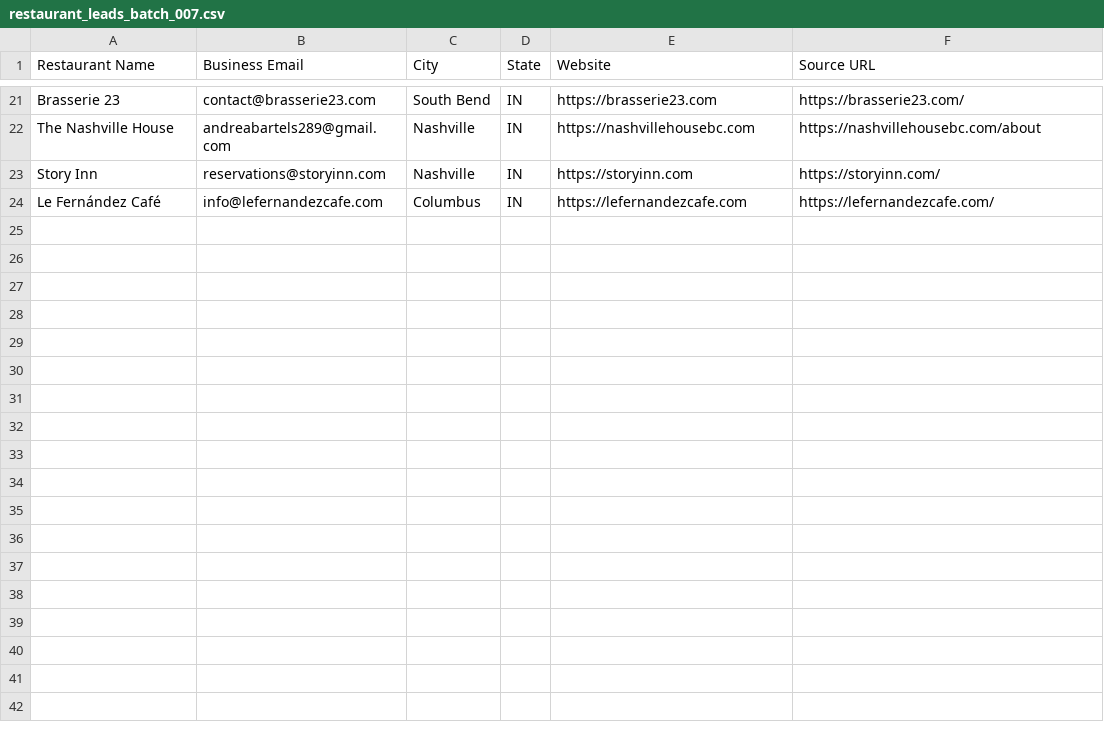
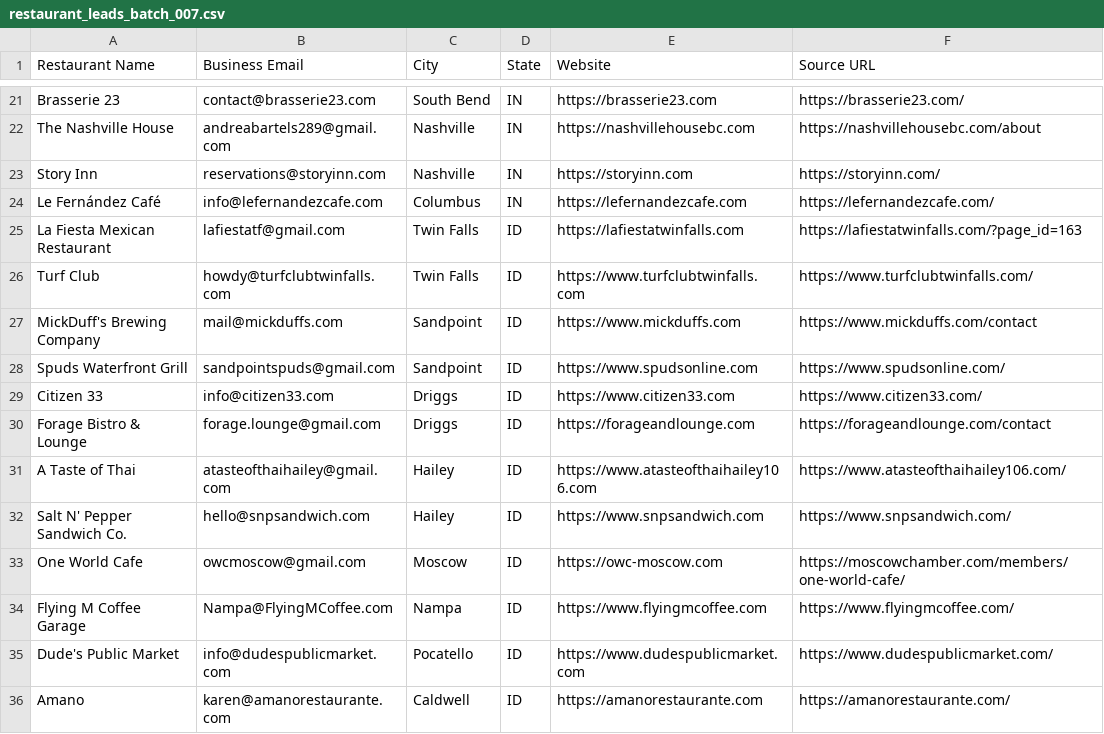
Before and after one commit to Kushams/BEFRS-OUTREACH, a CSV file: data/restaurant_leads_batch_007.csv, drawn as a sheet; only a part is shown, gaps mark what is left out; the diff names each change by its address in the sheet, - before the commit and + after, or states it on an @@ line.

```diff
--- a/data/restaurant_leads_batch_007.csv
+++ b/data/restaurant_leads_batch_007.csv
+row 25: La Fiesta Mexican Restaurant | lafiestatf@gmail.com | Twin Falls | ID | https://lafiestatwinfalls.com | https://lafiestatwinfalls.com/?page_id=163
+row 26: Turf Club | howdy@turfclubtwinfalls.com | Twin Falls | ID | https://www.turfclubtwinfalls.com | https://www.turfclubtwinfalls.com/
+row 27: MickDuff's Brewing Company | mail@mickduffs.com | Sandpoint | ID | https://www.mickduffs.com | https://www.mickduffs.com/contact
+row 28: Spuds Waterfront Grill | sandpointspuds@gmail.com | Sandpoint | ID | https://www.spudsonline.com | https://www.spudsonline.com/
+row 29: Citizen 33 | info@citizen33.com | Driggs | ID | https://www.citizen33.com | https://www.citizen33.com/
+row 30: Forage Bistro & Lounge | forage.lounge@gmail.com | Driggs | ID | https://forageandlounge.com | https://forageandlounge.com/contact
+row 31: A Taste of Thai | atasteofthaihailey@gmail.com | Hailey | ID | https://www.atasteofthaihailey106.com | https://www.atasteofthaihailey106.com/
+row 32: Salt N' Pepper Sandwich Co. | hello@snpsandwich.com | Hailey | ID | https://www.snpsandwich.com | https://www.snpsandwich.com/
+row 33: One World Cafe | owcmoscow@gmail.com | Moscow | ID | https://owc-moscow.com | https://moscowchamber.com/members/one-world-cafe/
+row 34: Flying M Coffee Garage | Nampa@FlyingMCoffee.com | Nampa | ID | https://www.flyingmcoffee.com | https://www.flyingmcoffee.com/
+row 35: Dude's Public Market | info@dudespublicmarket.com | Pocatello | ID | https://www.dudespublicmarket.com | https://www.dudespublicmarket.com/
+row 36: Amano | karen@amanorestaurante.com | Caldwell | ID | https://amanorestaurante.com | https://amanorestaurante.com/
```
